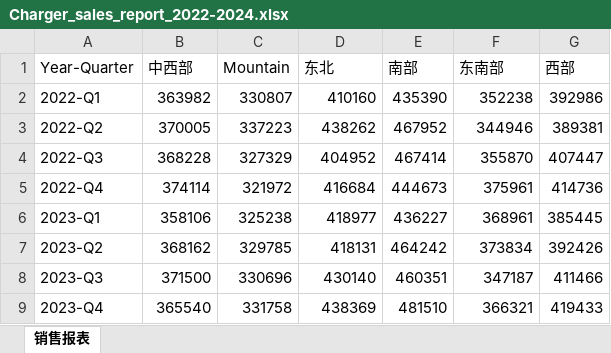
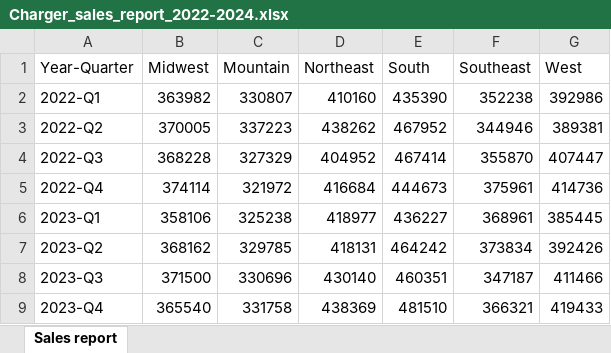
Before and after one commit to MicrosoftLearning/MS-4008-Microsoft-365-Copilot-Interactive-Experience-for-Executives.zh-cn, an Excel workbook: ResourceFiles/Charger_sales_report_2022-2024.xlsx, sheet Sales report, drawn as a sheet; values as stored, in another font and other column widths than the file's, no borders; the diff names each change by its address in the sheet, - before the commit and + after, or states it on an @@ line.

Commit message:
Copy Files From Source Repo (2025-02-03 17:03)

```diff
--- a/ResourceFiles/Charger_sales_report_2022-2024.xlsx (sheet Sales report)
+++ b/ResourceFiles/Charger_sales_report_2022-2024.xlsx (sheet Sales report)
-sheet tab: 销售报表
+sheet tab: Sales report
-B1: 中西部
+B1: Midwest
-D1: 东北
+D1: Northeast
-E1: 南部
+E1: South
-F1: 东南部
+F1: Southeast
-G1: 西部
+G1: West
```
